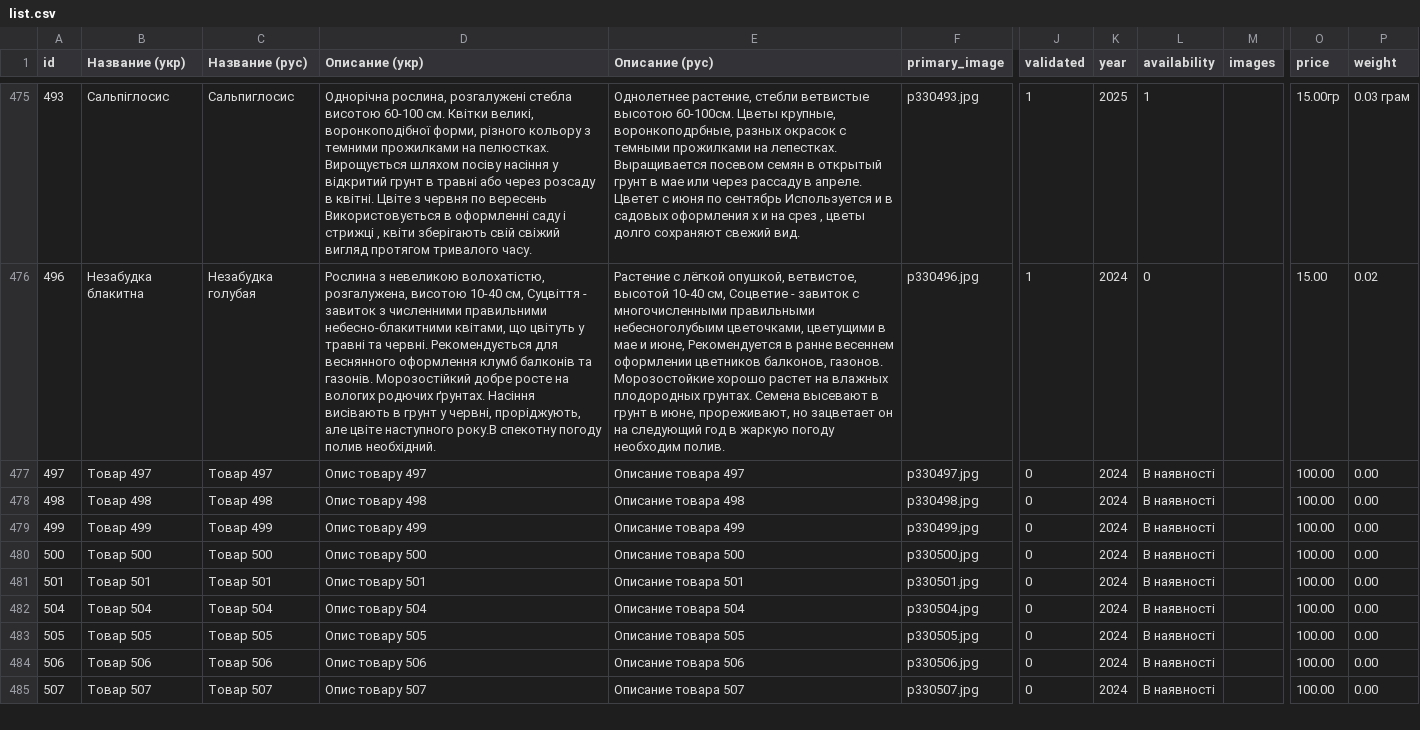
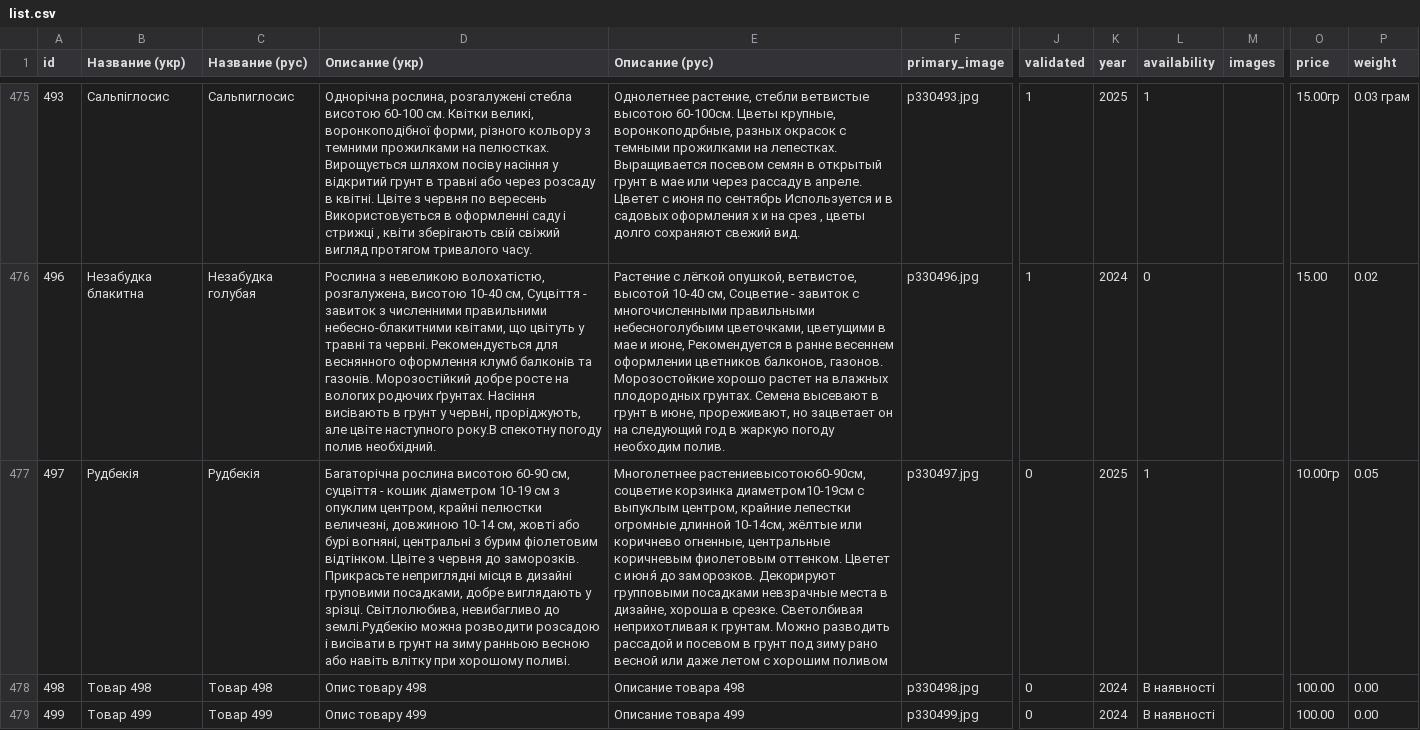
Before and after one commit to vgogunsky-tech/fun-dacha, a CSV file: data/list.csv, drawn as a sheet; only a part is shown, gaps mark what is left out; the shorter side is filled out with more unchanged rows; the diff names each change by its address in the sheet, - before the commit and + after, or states it on an @@ line.

Commit message:
Update product 497 via webapp

```diff
--- a/data/list.csv
+++ b/data/list.csv
-B477 (Название (укр)): Tовар 497
+B477 (Название (укр)): Рудбекія
-C477 (Название (рус)): Товар 497
+C477 (Название (рус)): Рудбекія
-D477 (Описание (укр)): Опис товару 497
+D477 (Описание (укр)): Багаторічна рослина висотою 60-90 см, суцвіття - кошик діаметром 10-19 см з опуклим центром, крайні пелюстки величезні, довжиною 10-14 см, жовті або бурі вогняні, центральні з бурим фіолетовим відтінком. Цвіте з червня до заморозків. Прикрасьте неприглядні місця в дизайні груповими посадками, добре виглядають у зрізці. Світлолюбива, невибагливо до землі.Рудбекію можна розводити розсадою і висівати в грунт на зиму ранньою весною або навіть влітку при хорошому поливі.
-E477 (Описание (рус)): Описание товара 497
+E477 (Описание (рус)): Многолетнее растениевысотою60-90см, соцветие корзинка диаметром10-19см с выпуклым центром, крайние лепестки огромные длинной 10-14см, жёлтые или коричнево огненные, центральные коричневым фиолетовым оттенком. Цветет с июня́ до заморозков. Декорируют групповыми посадками невзрачные места в дизайне, хороша в срезке. Светолбивая неприхотливая к грунтам. Можно разводить рассадой и посевом в грунт под зиму рано весной или даже летом с хорошим поливом
-K477 (year): 2024
+K477 (year): 2025
-L477 (availability): В наявності
+L477 (availability): 1
-O477 (price): 100.00
+O477 (price): 10.00гр
-P477 (weight): 0.00
+P477 (weight): 0.05
```
